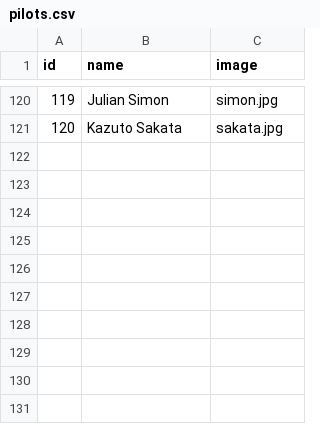
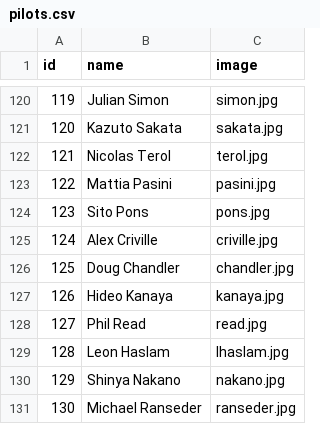
Before and after one commit to uri172192/game_motorbikes, a CSV file: pilots.csv, drawn as a sheet; only a part is shown, gaps mark what is left out.

Commit message:
Update pilots.csv

```diff
--- a/pilots.csv
+++ b/pilots.csv
@@ -121 +121,11 @@ id;name;image
 120;Kazuto Sakata;sakata.jpg
+121;Nicolas Terol;terol.jpg
+122;Mattia Pasini;pasini.jpg
+123;Sito Pons;pons.jpg
+124;Alex Criville;criville.jpg
+125;Doug Chandler;chandler.jpg
+126;Hideo Kanaya;kanaya.jpg
+127;Phil Read;read.jpg
+128;Leon Haslam;lhaslam.jpg
+129;Shinya Nakano;nakano.jpg
+130;Michael Ranseder;ranseder.jpg
```
